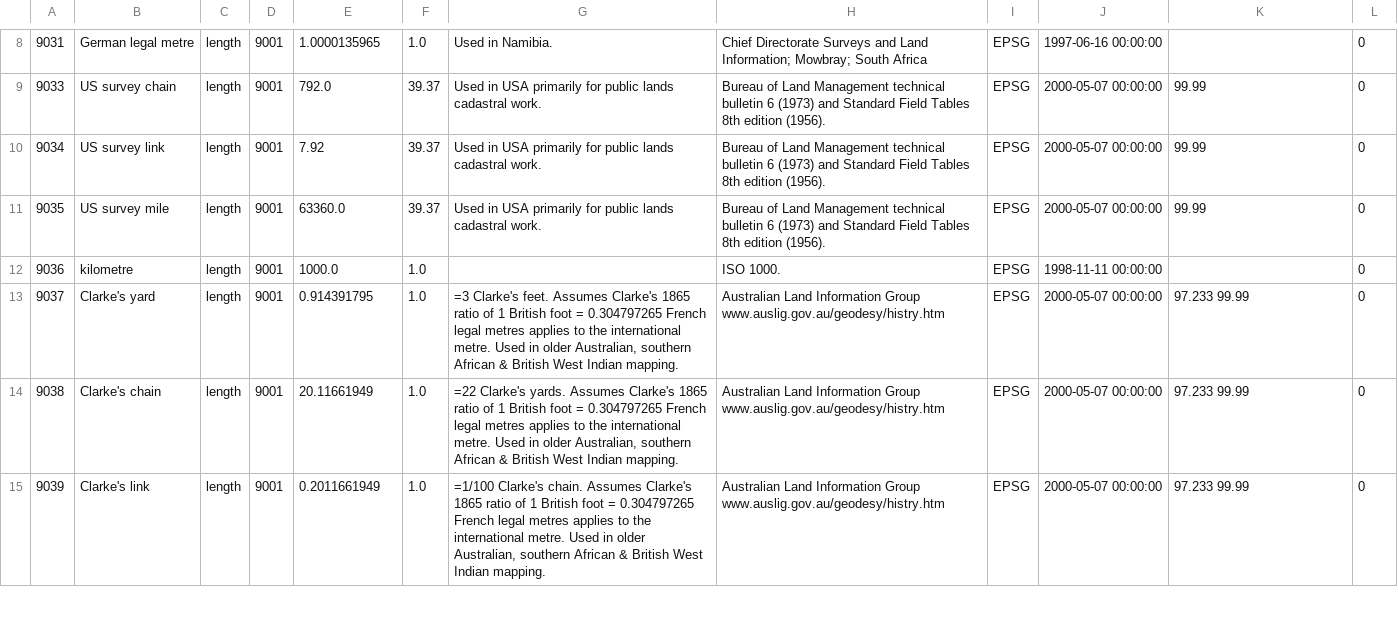
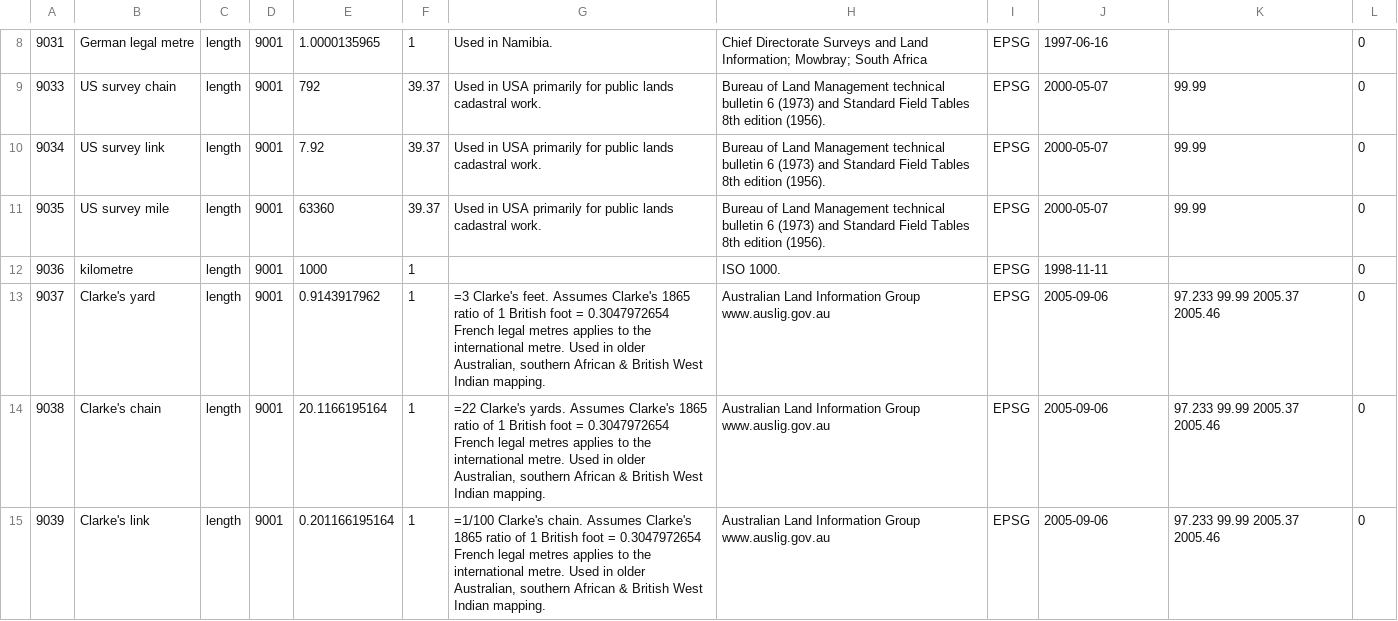
Before and after one commit to rgdal-dev/rgdal, a CSV file: trunk/inst/gdal/unit_of_measure.csv, drawn as a sheet; only a part is shown, gaps mark what is left out; the diff covers the shown part only; the diff names each change by its address in the sheet, - before the commit and + after, or states it on an @@ line.

Commit message:
proj/gdal share
git-svn-id: svn://svn.r-forge.r-project.org/svnroot/rgdal@91 edb9625f-4e0d-4859-8d74-9fd3b1da38cb

```diff
--- a/trunk/inst/gdal/unit_of_measure.csv
+++ b/trunk/inst/gdal/unit_of_measure.csv
-F8: 1.0
+F8: 1
-J8: 1997-06-16 00:00:00
+J8: 1997-06-16
-E9: 792.0
+E9: 792
-J9:J11: 2000-05-07 00:00:00
+J9:J11: 2000-05-07
-E11: 63360.0
+E11: 63360
-E12: 1000.0
+E12: 1000
-F12:F15: 1.0
+F12:F15: 1
-J12: 1998-11-11 00:00:00
+J12: 1998-11-11
-E13: 0.914391795
+E13: 0.9143917962
-G13: …foot = 0.304797265 French legal…
+G13: …foot = 0.3047972654 French legal…
-H13:H15: …Information Group www.auslig.gov.au/geodesy/histry.htm
+H13:H15: …Information Group www.auslig.gov.au
-J13:J15: 2000-05-07 00:00:00
+J13:J15: 2005-09-06
-K13:K15: 97.233 99.99
+K13:K15: 97.233 99.99 2005.37 2005.46
-E14: 20.11661949
+E14: 20.1166195164
-G14: …foot = 0.304797265 French legal…
+G14: …foot = 0.3047972654 French legal…
-E15: 0.2011661949
+E15: 0.201166195164
-G15: …foot = 0.304797265 French legal…
+G15: …foot = 0.3047972654 French legal…
```
Also changed, not shown: 1 added row, 1 removed row and 133 edited cells elsewhere in this file, trunk/inst/gdal/ellipsoid.csv, trunk/inst/gdal/stateplane.csv, 21 other files.
